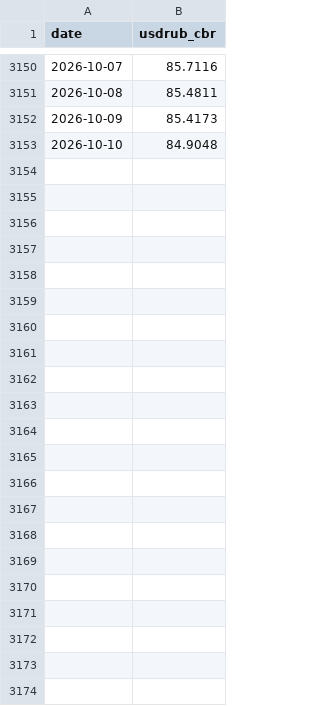
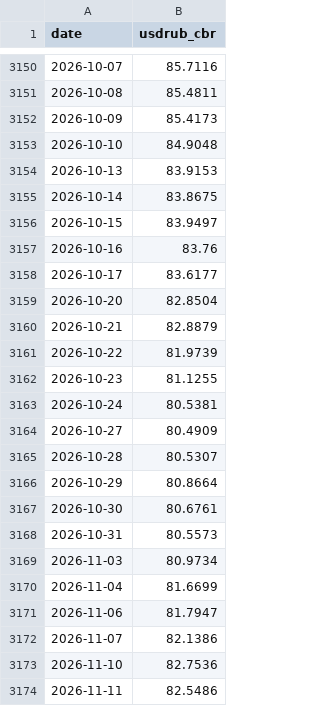
Before and after one commit to davidovaevgeshua-cloud/imoex-dashboard, a CSV file: data/usdrub_cbr.csv, drawn as a sheet; only a part is shown, gaps mark what is left out.

```diff
--- a/data/usdrub_cbr.csv
+++ b/data/usdrub_cbr.csv
@@ -3153 +3153,22 @@ date,usdrub_cbr
 2026-10-10,84.9048
+2026-10-13,83.9153
+2026-10-14,83.8675
+2026-10-15,83.9497
+2026-10-16,83.76
+2026-10-17,83.6177
+2026-10-20,82.8504
+2026-10-21,82.8879
+2026-10-22,81.9739
+2026-10-23,81.1255
+2026-10-24,80.5381
+2026-10-27,80.4909
+2026-10-28,80.5307
+2026-10-29,80.8664
+2026-10-30,80.6761
+2026-10-31,80.5573
+2026-11-03,80.9734
+2026-11-04,81.6699
+2026-11-06,81.7947
+2026-11-07,82.1386
+2026-11-10,82.7536
+2026-11-11,82.5486
```
Also changed, not shown: data/backtest_equity.csv, data/backtest_positions.csv, 23 other files.
